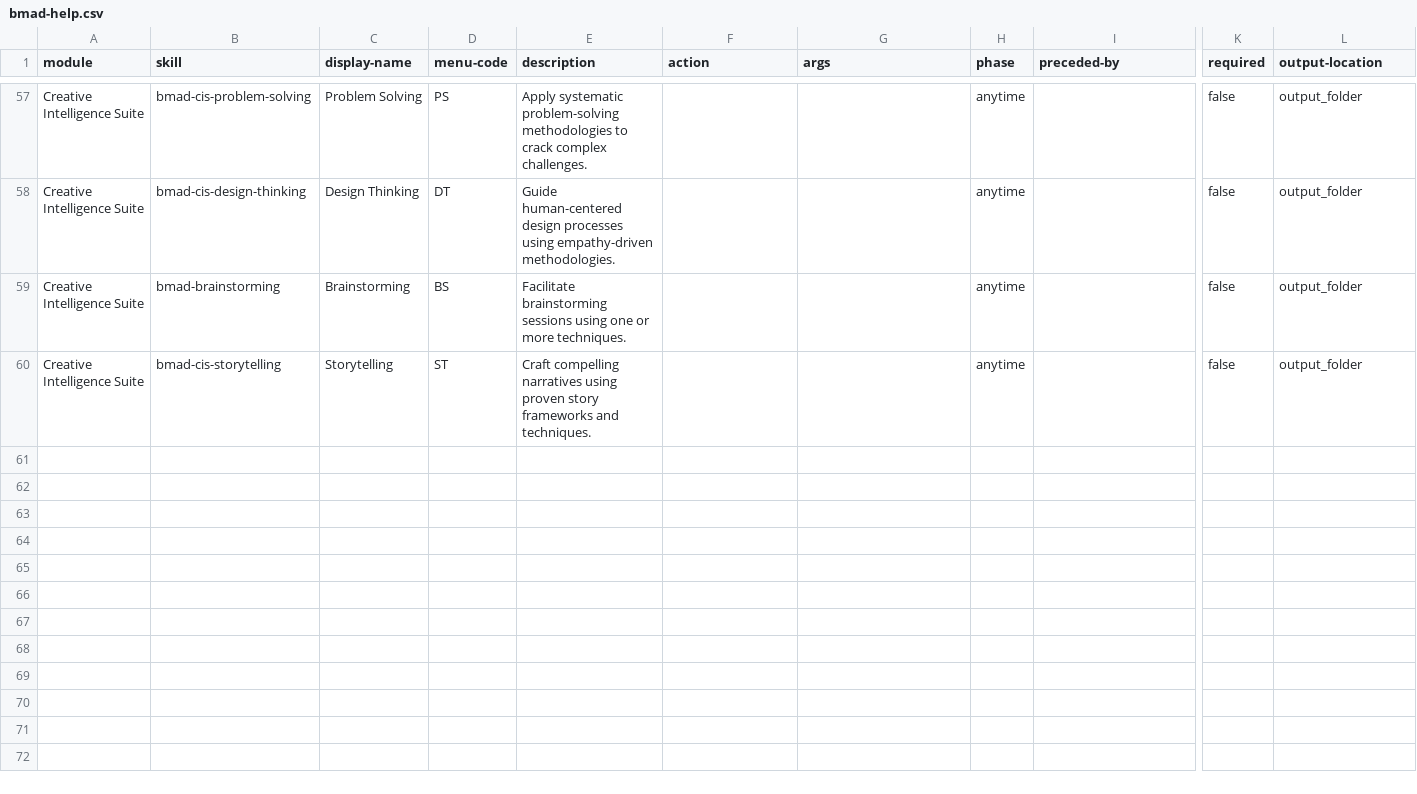
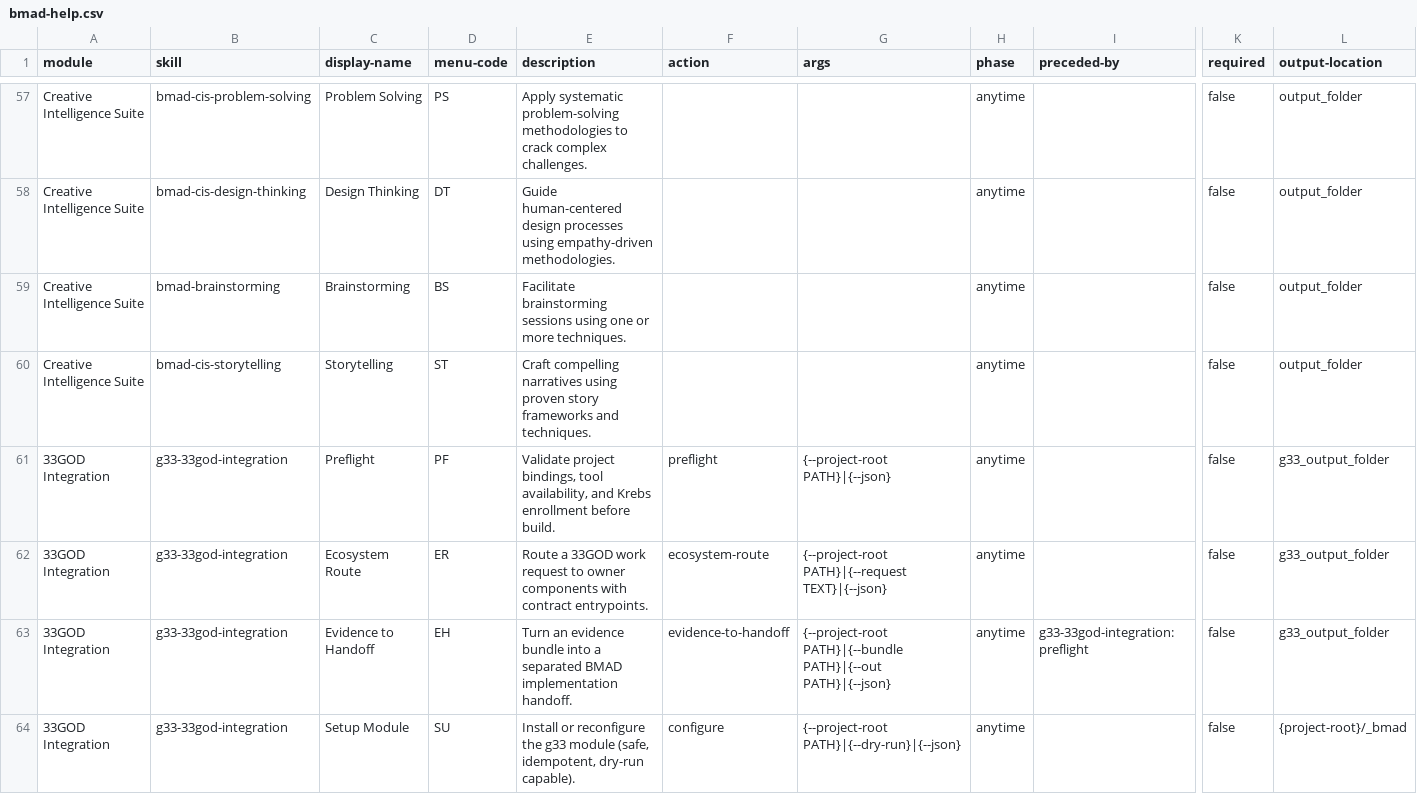
Before and after one commit to delorenj/candystore, a CSV file: _bmad/_config/bmad-help.csv, drawn as a sheet; only a part is shown, gaps mark what is left out; rows hold the shown columns only; the diff names each change by its address in the sheet, - before the commit and + after, or states it on an @@ line.

```diff
--- a/_bmad/_config/bmad-help.csv
+++ b/_bmad/_config/bmad-help.csv
+row 61: 33GOD Integration | g33-33god-integration | Preflight | PF | Validate project bindings, tool availability, and Krebs enrollment before build. | preflight | {--project-root PATH}|{--json} | anytime |  | false | g33_output_folder
+row 62: 33GOD Integration | g33-33god-integration | Ecosystem Route | ER | Route a 33GOD work request to owner components with contract entrypoints. | ecosystem-route | {--project-root PATH}|{--request TEXT}|{--json} | anytime |  | false | g33_output_folder
+row 63: 33GOD Integration | g33-33god-integration | Evidence to Handoff | EH | Turn an evidence bundle into a separated BMAD implementation handoff. | evidence-to-handoff | {--project-root PATH}|{--bundle PATH}|{--out PATH}|{--json} | anytime | g33-33god-integration:preflight | false | g33_output_folder
+row 64: 33GOD Integration | g33-33god-integration | Setup Module | SU | Install or reconfigure the g33 module (safe, idempotent, dry-run capable). | configure | {--project-root PATH}|{--dry-run}|{--json} | anytime |  | false | {project-root}/_bmad
```
Also changed, not shown: 9 other files.
